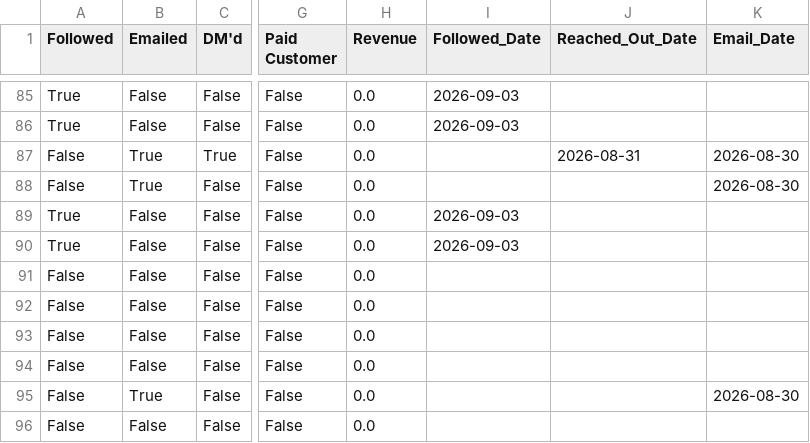
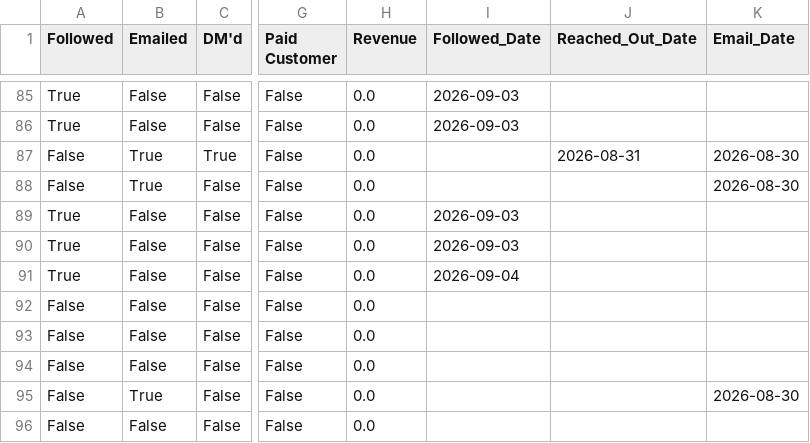
Before and after one commit to alexsamey95/wavyout, a CSV file: wavy_outreach_db.csv, drawn as a sheet; only a part is shown, gaps mark what is left out; the diff names each change by its address in the sheet, - before the commit and + after, or states it on an @@ line.

Commit message:
wavy data: update wavy_outreach_db.csv

```diff
--- a/wavy_outreach_db.csv
+++ b/wavy_outreach_db.csv
-A91 (Followed): False
+A91 (Followed): True
-I91 (Followed_Date): (empty)
+I91 (Followed_Date): 2026-09-04
```
